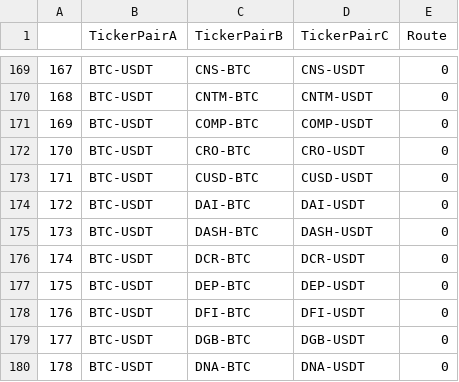
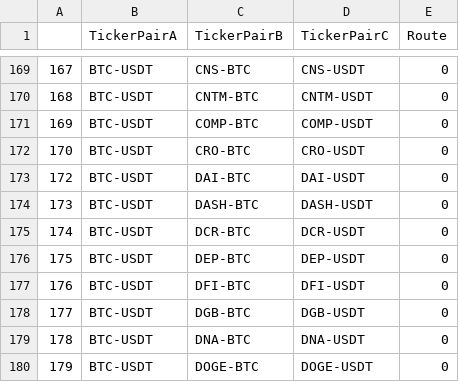
Before and after one commit to michail-sygk/triangular-arbitrage-crypto-bot, a CSV file: data/bittrex/triangular_arbitrage_combinations.csv (was all_triangulars_arbitrage.csv), drawn as a sheet; only a part is shown, gaps mark what is left out; the shorter side is filled out with more unchanged rows.

```diff
--- a/all_triangulars_arbitrage.csv
+++ b/data/bittrex/triangular_arbitrage_combinations.csv
@@ -172,3 +172,2 @@
 170,BTC-USDT,CRO-BTC,CRO-USDT,0
-171,BTC-USDT,CUSD-BTC,CUSD-USDT,0
 172,BTC-USDT,DAI-BTC,DAI-USDT,0
```
Also changed, not shown: 6 other files.
